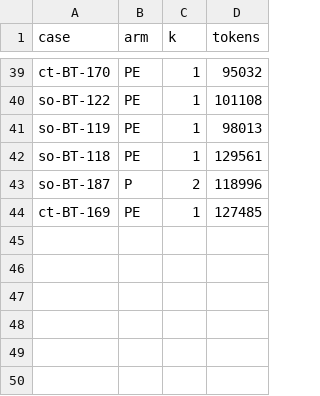
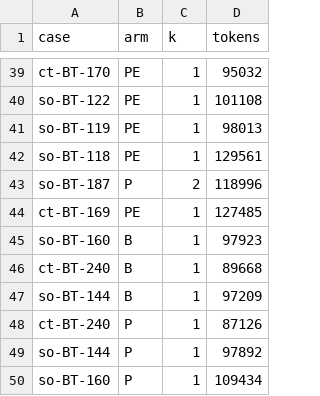
Before and after one commit to PatN-git/Stratosphere-OS, a CSV file: docs/research/4a-audit-eval/results/tokens.csv, drawn as a sheet; only a part is shown, gaps mark what is left out.

```diff
--- a/docs/research/4a-audit-eval/results/tokens.csv
+++ b/docs/research/4a-audit-eval/results/tokens.csv
@@ -44 +44,7 @@ so-BT-187,P,2,118996
 ct-BT-169,PE,1,127485
+so-BT-160,B,1,97923
+ct-BT-240,B,1,89668
+so-BT-144,B,1,97209
+ct-BT-240,P,1,87126
+so-BT-144,P,1,97892
+so-BT-160,P,1,109434
```
Also changed, not shown: 11 other files.
